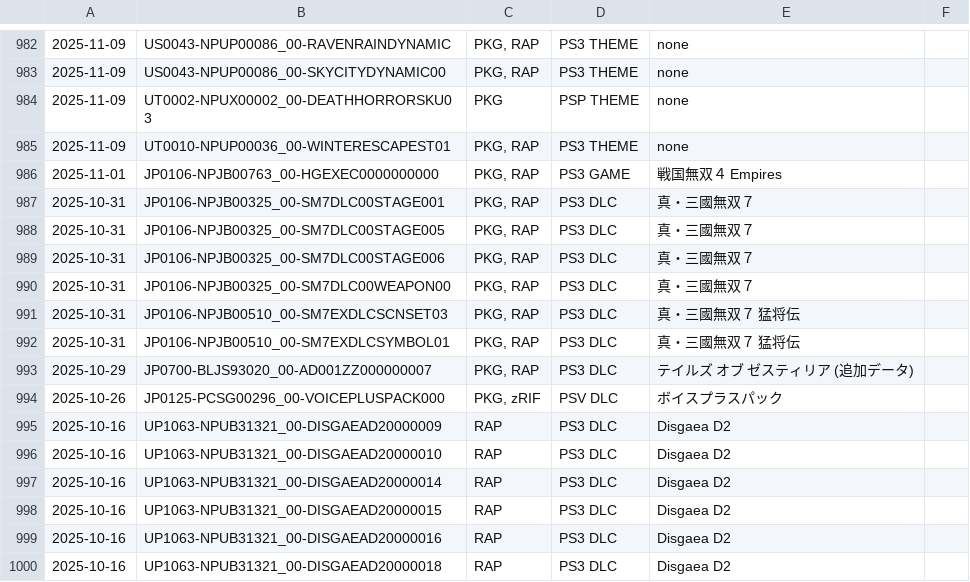
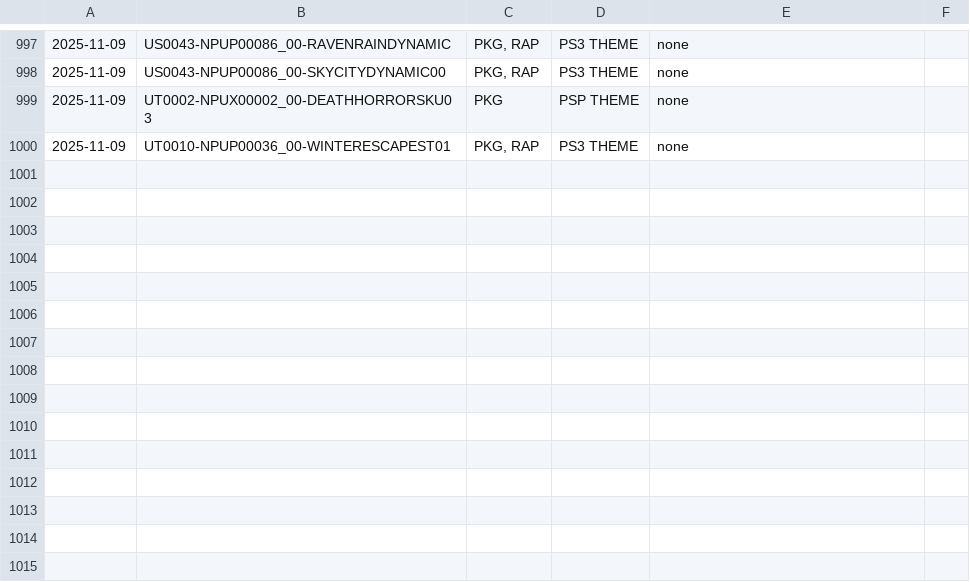
Before and after one commit to 1jtp8sobiu/psn-chihiro, a TSV file: latest.tsv, drawn as a sheet; only a part is shown, gaps mark what is left out; the diff covers the shown part only.

```diff
--- a/latest.tsv
+++ b/latest.tsv
@@ -985,16 +1000 @@
 2025-11-09	UT0010-NPUP00036_00-WINTERESCAPEST01	PKG, RAP	PS3 THEME	none	
-2025-11-01	JP0106-NPJB00763_00-HGEXEC0000000000	PKG, RAP	PS3 GAME	戦国無双４ Empires	
-2025-10-31	JP0106-NPJB00325_00-SM7DLC00STAGE001	PKG, RAP	PS3 DLC	真・三國無双７	
-2025-10-31	JP0106-NPJB00325_00-SM7DLC00STAGE005	PKG, RAP	PS3 DLC	真・三國無双７	
-2025-10-31	JP0106-NPJB00325_00-SM7DLC00STAGE006	PKG, RAP	PS3 DLC	真・三國無双７	
-2025-10-31	JP0106-NPJB00325_00-SM7DLC00WEAPON00	PKG, RAP	PS3 DLC	真・三國無双７	
-2025-10-31	JP0106-NPJB00510_00-SM7EXDLCSCNSET03	PKG, RAP	PS3 DLC	真・三國無双７ 猛将伝	
-2025-10-31	JP0106-NPJB00510_00-SM7EXDLCSYMBOL01	PKG, RAP	PS3 DLC	真・三國無双７ 猛将伝	
-2025-10-29	JP0700-BLJS93020_00-AD001ZZ000000007	PKG, RAP	PS3 DLC	テイルズ オブ ゼスティリア (追加データ)	
-2025-10-26	JP0125-PCSG00296_00-VOICEPLUSPACK000	PKG, zRIF	PSV DLC	ボイスプラスパック	
-2025-10-16	UP1063-NPUB31321_00-DISGAEAD20000009	RAP	PS3 DLC	Disgaea D2	
-2025-10-16	UP1063-NPUB31321_00-DISGAEAD20000010	RAP	PS3 DLC	Disgaea D2	
-2025-10-16	UP1063-NPUB31321_00-DISGAEAD20000014	RAP	PS3 DLC	Disgaea D2	
-2025-10-16	UP1063-NPUB31321_00-DISGAEAD20000015	RAP	PS3 DLC	Disgaea D2	
-2025-10-16	UP1063-NPUB31321_00-DISGAEAD20000016	RAP	PS3 DLC	Disgaea D2	
-2025-10-16	UP1063-NPUB31321_00-DISGAEAD20000018	RAP	PS3 DLC	Disgaea D2	
```
Also changed, not shown: 15 added rows elsewhere in this file, 2 other files.
